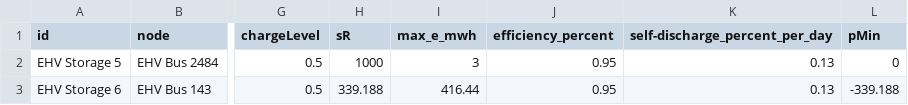
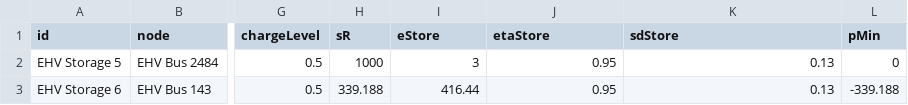
Before and after one commit to e2nIEE/simbench, a CSV file: simbench/networks/1-complete_data-mixed-all-2-sw/Storage.csv, drawn as a sheet; only a part is shown, gaps mark what is left out; the diff names each change by its address in the sheet, - before the commit and + after, or states it on an @@ line.

Commit message:
storage column name fixes, HV-MV connection fixes and auxiliary node fixes

```diff
--- a/simbench/networks/1-complete_data-mixed-all-2-sw/Storage.csv
+++ b/simbench/networks/1-complete_data-mixed-all-2-sw/Storage.csv
-I1: max_e_mwh
+I1: eStore
-J1: efficiency_percent
+J1: etaStore
-K1: self-discharge_percent_per_day
+K1: sdStore
```
Also changed, not shown: simbench/networks/1-complete_data-mixed-all-1-sw/Measurement.csv, simbench/networks/1-complete_data-mixed-all-2-sw/Measurement.csv, 8 other files.
